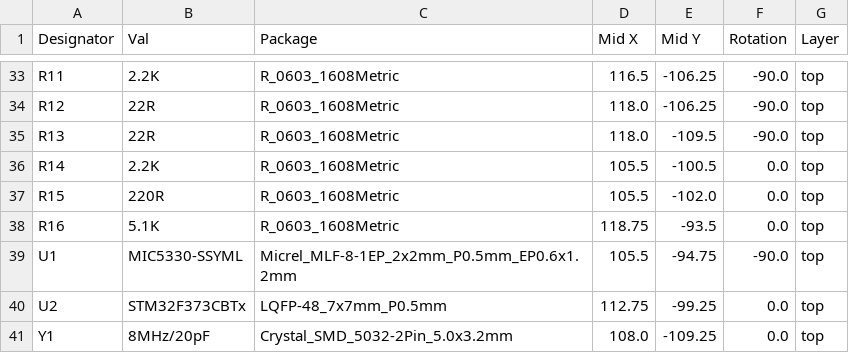
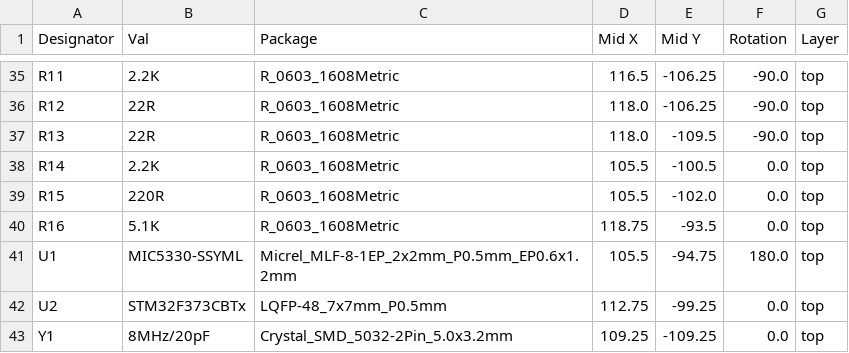
Before and after one commit to skuep/AIOC, a CSV file: kicad/k1-aioc/jlcpcb/assembly/POS-k1-aioc.csv, drawn as a sheet; only a part is shown, gaps mark what is left out; the diff covers the shown part only.

```diff
--- a/kicad/k1-aioc/jlcpcb/assembly/POS-k1-aioc.csv
+++ b/kicad/k1-aioc/jlcpcb/assembly/POS-k1-aioc.csv
@@ -38,4 +40,4 @@ R15,220R,R_0603_1608Metric,105.5,-102.0,0.0,top
 R16,5.1K,R_0603_1608Metric,118.75,-93.5,0.0,top
-U1,MIC5330-SSYML,Micrel_MLF-8-1EP_2x2mm_P0.5mm_EP0.6x1.2mm,105.5,-94.75,-90.0,top
+U1,MIC5330-SSYML,Micrel_MLF-8-1EP_2x2mm_P0.5mm_EP0.6x1.2mm,105.5,-94.75,180.0,top
 U2,STM32F373CBTx,LQFP-48_7x7mm_P0.5mm,112.75,-99.25,0.0,top
-Y1,8MHz/20pF,Crystal_SMD_5032-2Pin_5.0x3.2mm,108.0,-109.25,0.0,top
+Y1,8MHz/20pF,Crystal_SMD_5032-2Pin_5.0x3.2mm,109.25,-109.25,0.0,top
```
Also changed, not shown: 2 added rows and 15 edited cells elsewhere in this file, 15 other files.
